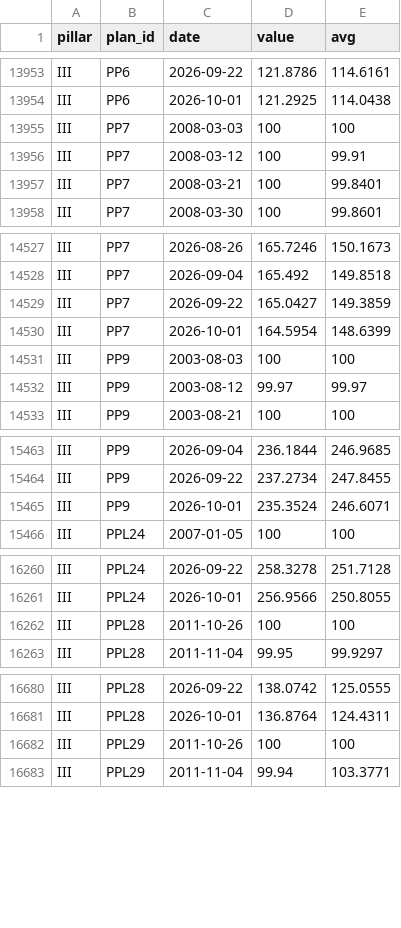
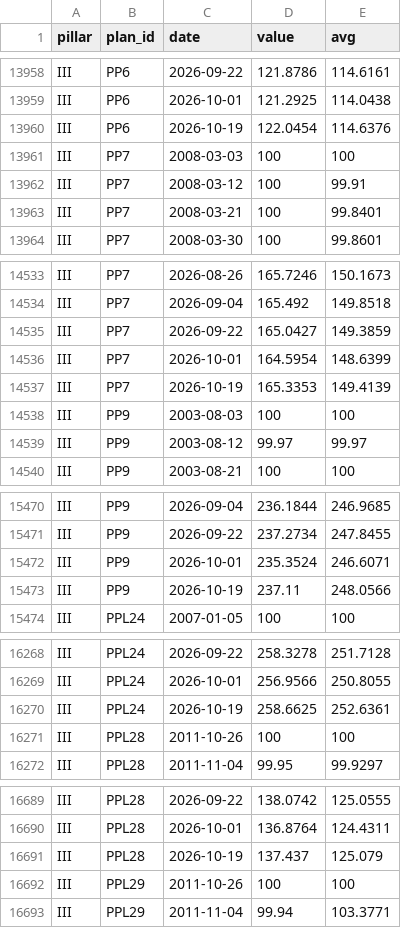
Before and after one commit to VytisCode/pension-fund-tracker, a CSV file: data/baltic_lv_index.csv, drawn as a sheet; only a part is shown, gaps mark what is left out; the diff covers the shown part only; the diff names each change by its address in the sheet, - before the commit and + after, or states it on an @@ line.

```diff
--- a/data/baltic_lv_index.csv
+++ b/data/baltic_lv_index.csv
+row 13960: III | PP6 | 2026-10-19 | 122.0454 | 114.6376
+row 14537: III | PP7 | 2026-10-19 | 165.3353 | 149.4139
+row 15473: III | PP9 | 2026-10-19 | 237.11 | 248.0566
+row 16270: III | PPL24 | 2026-10-19 | 258.6625 | 252.6361
+row 16691: III | PPL28 | 2026-10-19 | 137.437 | 125.079
```
Also changed, not shown: 13 added rows elsewhere in this file, data/baltic_ee_funds.csv, data/baltic_ee_meta.csv, 47 other files.
